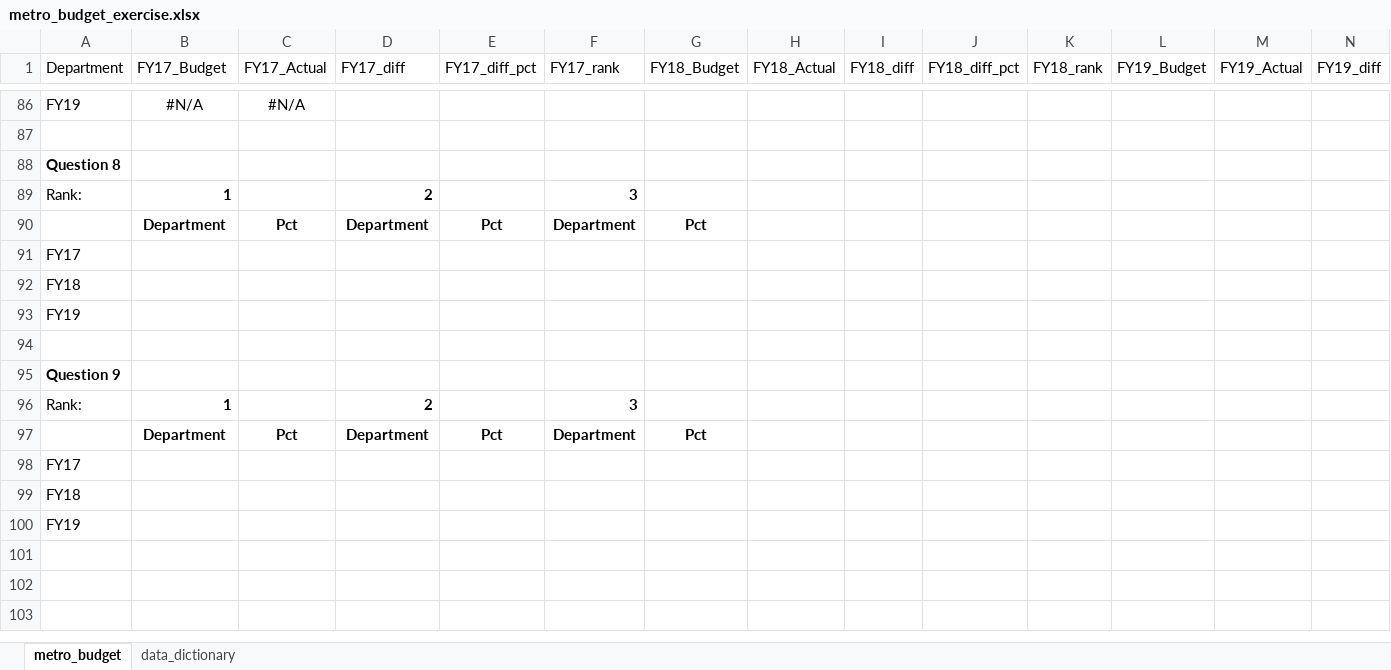
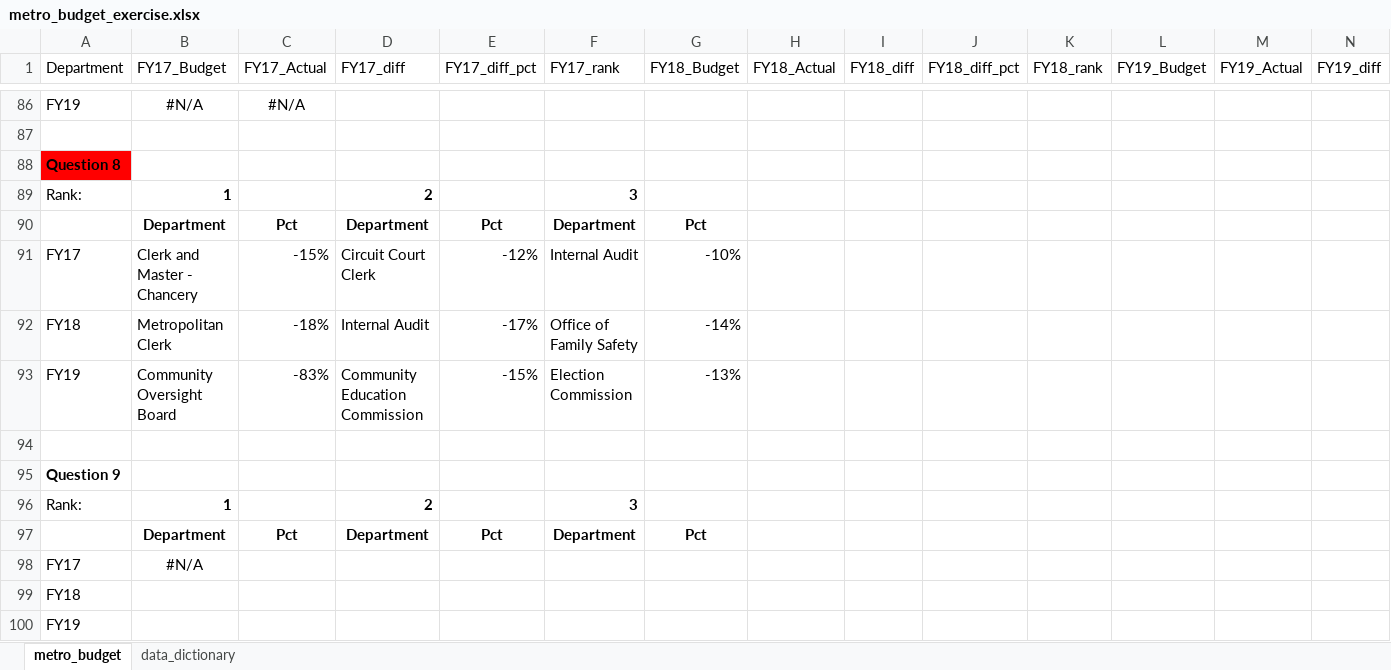
Before and after one commit to NSS-Data-Analytics-Cohort-12/excel-lookups-da12-GriffinZiegler, an Excel workbook: metro_budget_exercise.xlsx, sheet metro_budget, drawn as a sheet; only a part is shown, gaps mark what is left out; values as stored, in another font and other column widths than the file's, no borders; charts and pictures not drawn; removed rows and columns are numbered as before the commit, all else as after; rows hold the shown columns only; the diff covers the shown part only; the diff names each change by its address in the sheet, - before the commit and + after, or states it on an @@ line.

```diff
--- a/metro_budget_exercise.xlsx (sheet metro_budget)
+++ b/metro_budget_exercise.xlsx (sheet metro_budget)
-A88 fill: none
+A88 fill: #FF0000
-row 91: FY17
-row 92: FY18
-row 93: FY19
+row 91: FY17 | Clerk and Master - Chancery | -15% | Circuit Court Clerk | -12% | Internal Audit | -10%
+row 92: FY18 | Metropolitan Clerk | -18% | Internal Audit | -17% | Office of Family Safety | -14%
+row 93: FY19 | Community Oversight Board | -83% | Community Education Commission | -15% | Election Commission | -13%
-B98 (FY17_Budget): (empty)
+B98 (FY17_Budget): #N/A
```
Also changed, not shown: 6 added rows, 6 removed rows, 18 edited cells and cell formats elsewhere in this sheet.
